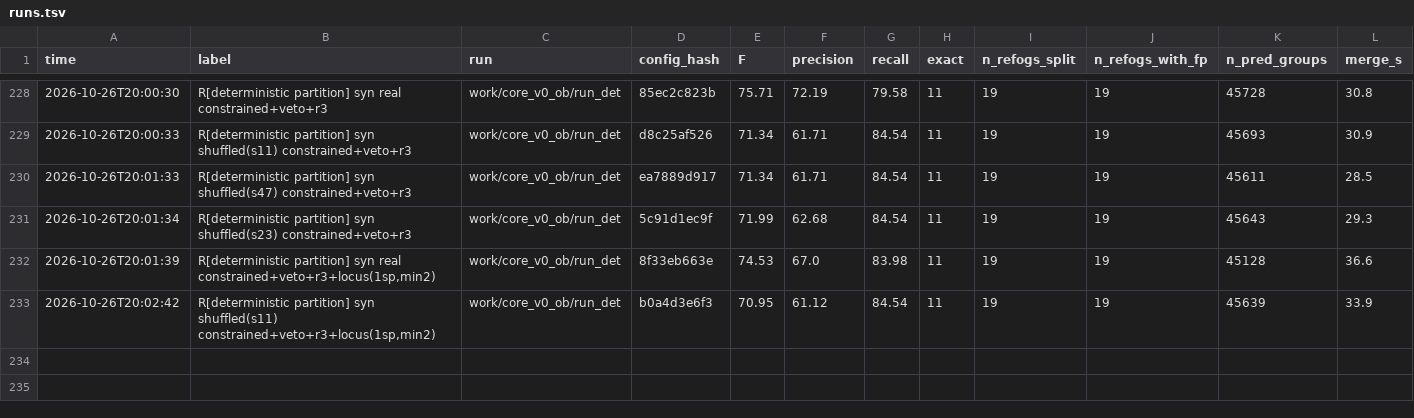
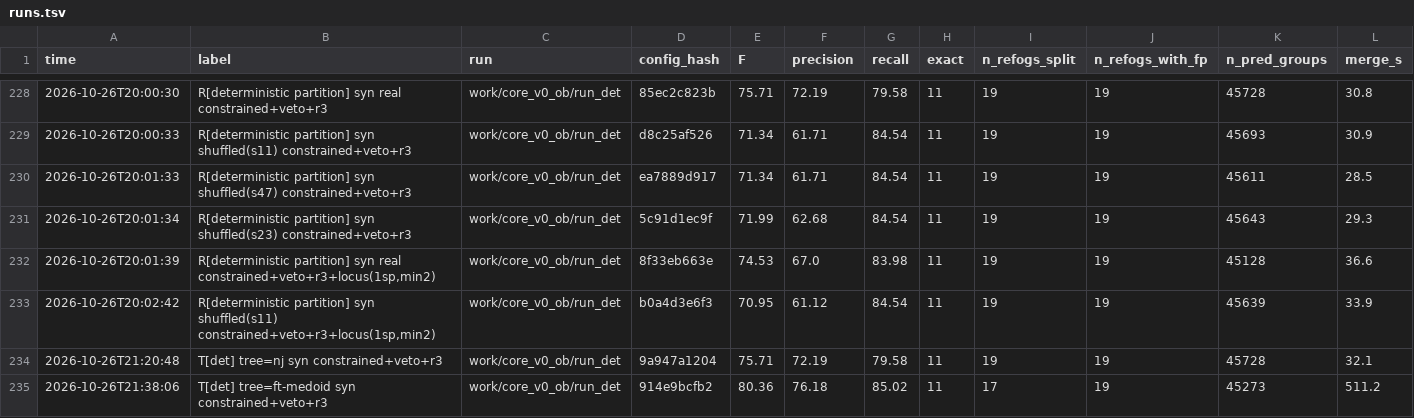
Before and after one commit to evocellnet/hackathon-p10-orthology-prediction, a TSV file: results/core_v0_orthobench/runs.tsv, drawn as a sheet; only a part is shown, gaps mark what is left out; rows hold the shown columns only; the diff names each change by its address in the sheet, - before the commit and + after, or states it on an @@ line.

```diff
--- a/results/core_v0_orthobench/runs.tsv
+++ b/results/core_v0_orthobench/runs.tsv
+row 234: 2026-10-26T21:20:48 | T[det] tree=nj syn constrained+veto+r3 | work/core_v0_ob/run_det | 9a947a1204 | 75.71 | 72.19 | 79.58 | 11 | 19 | 19 | 45728 | 32.1
+row 235: 2026-10-26T21:38:06 | T[det] tree=ft-medoid syn constrained+veto+r3 | work/core_v0_ob/run_det | 914e9bcfb2 | 80.36 | 76.18 | 85.02 | 11 | 17 | 19 | 45273 | 511.2
```
Also changed, not shown: 37 other files.
